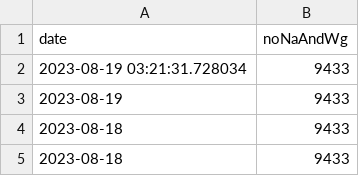
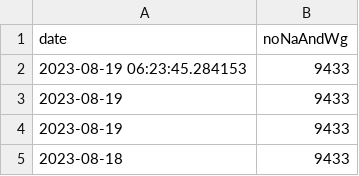
Before and after one commit to rkActions/aleatorio, a CSV file: _wgGesucht/analysis/nwgs.csv, drawn as a sheet; only a part is shown; the shorter side is filled out with more unchanged rows.

```diff
--- a/_wgGesucht/analysis/nwgs.csv
+++ b/_wgGesucht/analysis/nwgs.csv
@@ -1,3 +1,4 @@
 "date","noNaAndWg"
-2023-08-19 03:21:31.728034,9433
+2023-08-19 06:23:45.284153,9433
+2023-08-19,9433
 2023-08-19,9433
```
